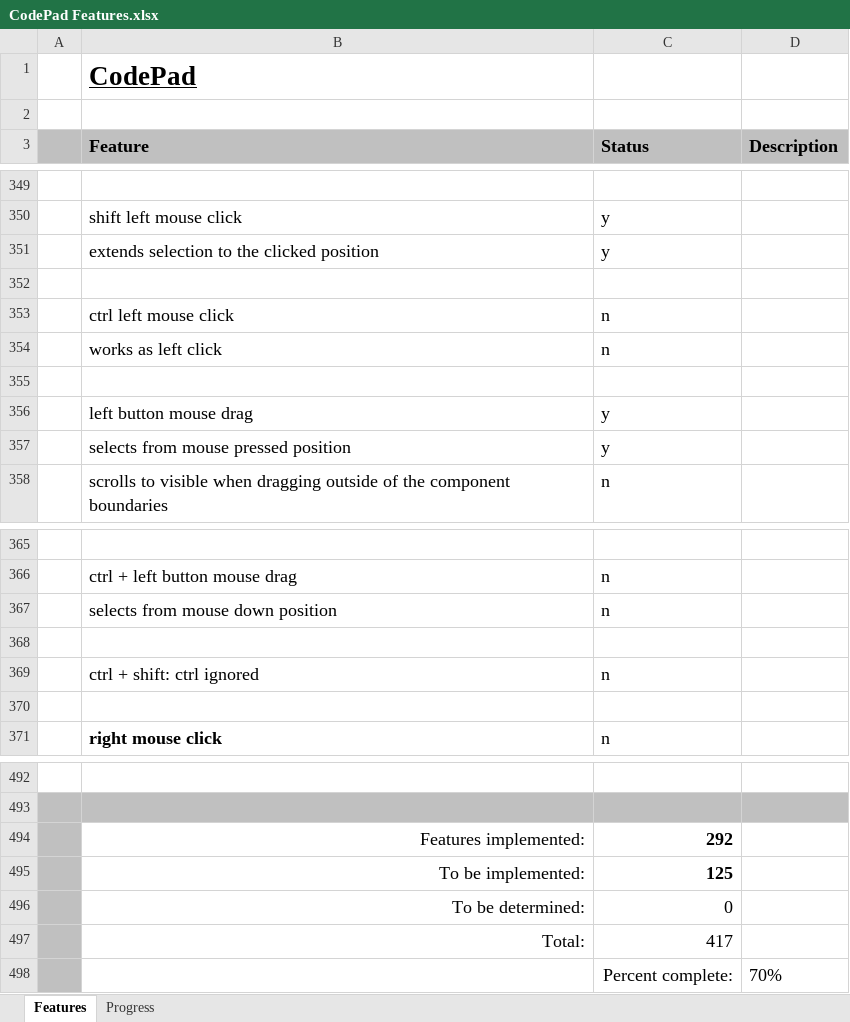
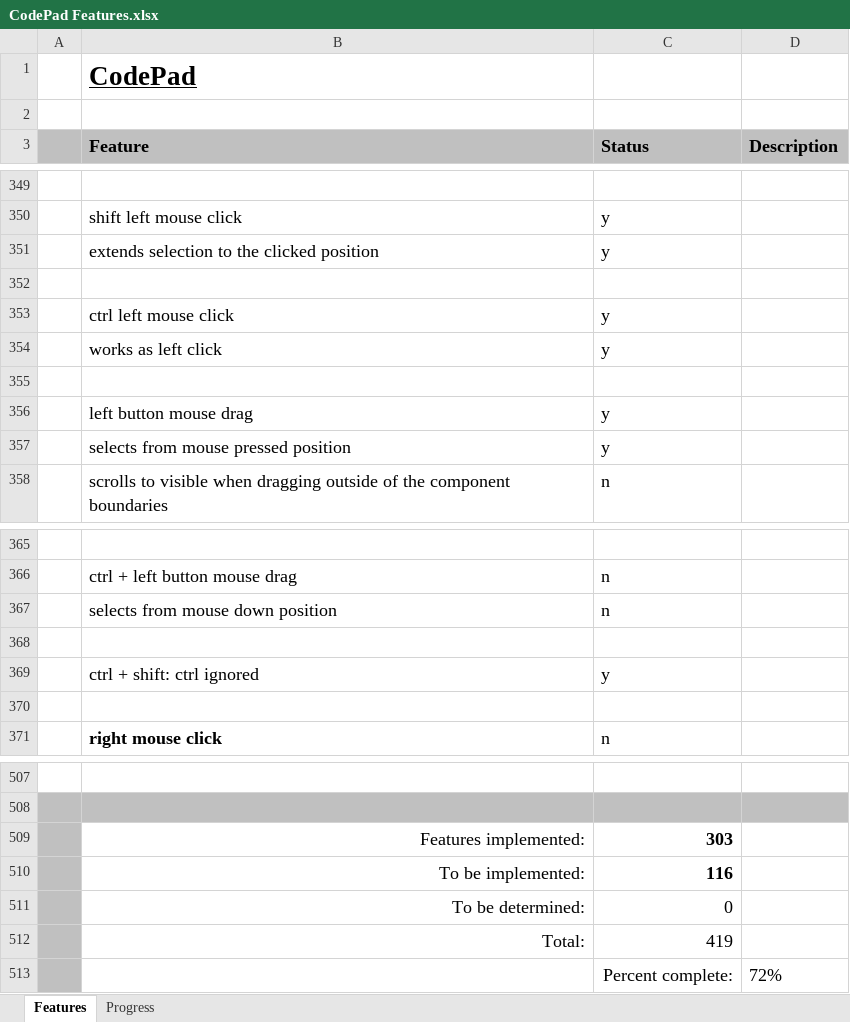
Before and after one commit to andy-goryachev/CodePad, an Excel workbook: CodePad Features.xlsx, sheet Features, drawn as a sheet; only a part is shown, gaps mark what is left out; values as stored, in another font and other column widths than the file's, no borders; conditional formats not drawn; addresses are those after the commit; the diff covers the shown part only; the diff names each change by its address in the sheet, - before the commit and + after, or states it on an @@ line.

```diff
--- a/CodePad Features.xlsx (sheet Features)
+++ b/CodePad Features.xlsx (sheet Features)
-C353:C354 (Status): n
+C353:C354 (Status): y
-C369 (Status): n
+C369 (Status): y
-C509 (Status): 292
+C509 (Status): 303
-C510 (Status): 125
+C510 (Status): 116
-C512 (Status): 417
+C512 (Status): 419
-D513 (Description): 70%
+D513 (Description): 72%
```
Also changed, not shown: 24 added rows, 9 removed rows and 6 edited cells elsewhere in this sheet, sheet Progress, formulas that keep their value, charts or pictures.
